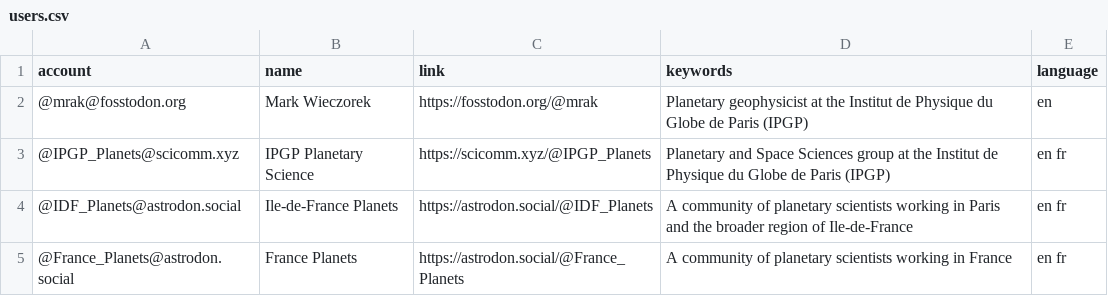
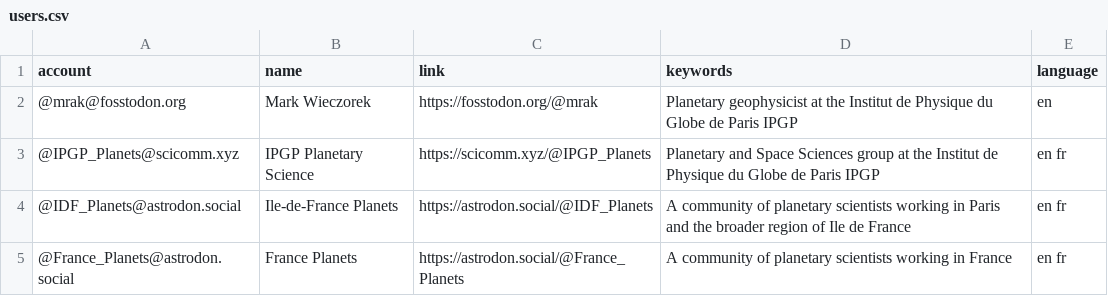
Before and after one commit to planetary-science/mastodon-planets, a CSV file: resources/users.csv, drawn as a sheet.

Commit message:
update js

```diff
--- a/resources/users.csv
+++ b/resources/users.csv
@@ -1,5 +1,5 @@
 account,name,link,keywords,language
-@mrak@fosstodon.org,Mark Wieczorek,https://fosstodon.org/@mrak,Planetary geophysicist at the Institut de Physique du Globe de Paris (IPGP),en
-@IPGP_Planets@scicomm.xyz,IPGP Planetary Science,https://scicomm.xyz/@IPGP_Planets,Planetary and Space Sciences group at the Institut de Physique du Globe de Paris (IPGP),en fr
-@IDF_Planets@astrodon.social,Ile-de-France Planets,https://astrodon.social/@IDF_Planets,A community of planetary scientists working in Paris and the broader region of Ile-de-France,en fr
+@mrak@fosstodon.org,Mark Wieczorek,https://fosstodon.org/@mrak,Planetary geophysicist at the Institut de Physique du Globe de Paris IPGP,en
+@IPGP_Planets@scicomm.xyz,IPGP Planetary Science,https://scicomm.xyz/@IPGP_Planets,Planetary and Space Sciences group at the Institut de Physique du Globe de Paris IPGP,en fr
+@IDF_Planets@astrodon.social,Ile-de-France Planets,https://astrodon.social/@IDF_Planets,A community of planetary scientists working in Paris and the broader region of Ile de France,en fr
 @France_Planets@astrodon.social,France Planets,https://astrodon.social/@France_Planets,A community of planetary scientists working in France,en fr
```
